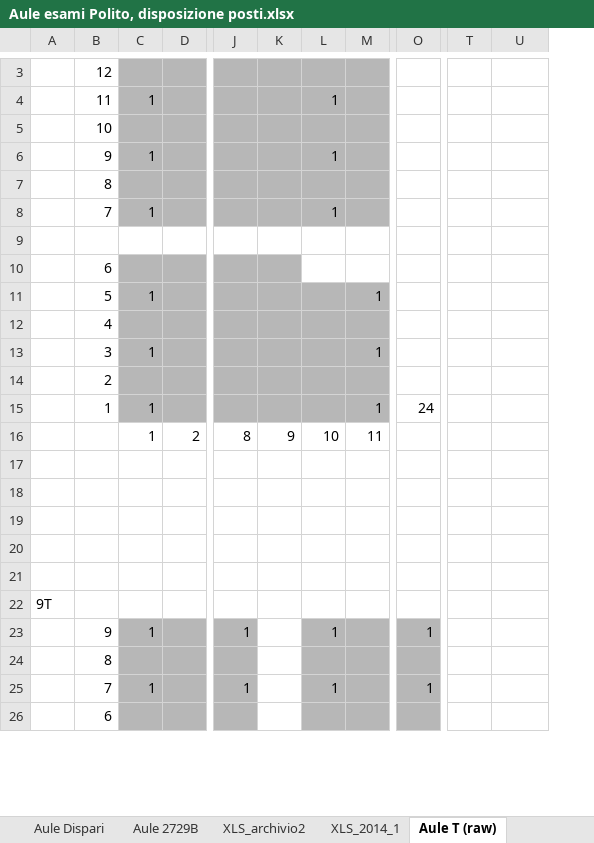
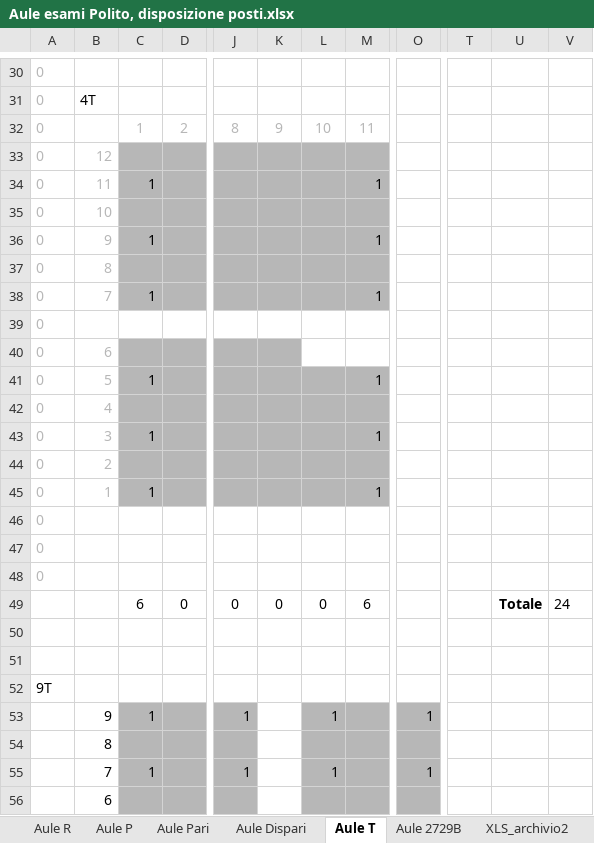
Before and after one commit to dbdmg/exam-positioner, an Excel workbook: Aule esami Polito, disposizione posti.xlsx, sheet Aule T, drawn as a sheet; only a part is shown, gaps mark what is left out; values as stored, in another font and other column widths than the file's, no borders; conditional formats not drawn; removed rows and columns are numbered as before the commit, all else as after; rows hold the shown columns only; the diff covers the shown part only; the diff names each change by its address in the sheet, - before the commit and + after, or states it on an @@ line.

```diff
--- a/Aule esami Polito, disposizione posti.xlsx (sheet Aule T)
+++ b/Aule esami Polito, disposizione posti.xlsx (sheet Aule T)
-sheet tab: Aule T (raw)
+sheet tab: Aule T
@@ sheet tab order changed: Aule R | Aule P | Aule Pari | Aule Dispari | Aule T | Aule 2729B | XLS_archivio2 @@
-column A, row 22: 9T
+column A, rows 33-46: all 0; row 48: 0; row 52: 9T
-column T, empty
+column T, empty
+column V, empty
+row 30: 0
+row 31: 0 | 4T
@@ row 16 moved to row 32: 0 @@
-B33:B38 text colour: black
+B33:B38 text colour: #B7B7B7
-L34: 1
+L34: (empty)
-M34: (empty)
+M34: 1
-L36: 1
+L36: (empty)
-M36: (empty)
+M36: 1
-L38: 1
+L38: (empty)
-M38: (empty)
+M38: 1
-B40:B45 text colour: black
+B40:B45 text colour: #B7B7B7
-O45: 24
+O45: (empty)
+row 47: 0
-row 19: (empty)
+row 49:  |  | 6 | 0 | 0 | 0 | 0 | 6 |  |  | Totale | 24
```
Also changed, not shown: 27 added rows elsewhere in this sheet, formulas that keep their value, 2 other files.
